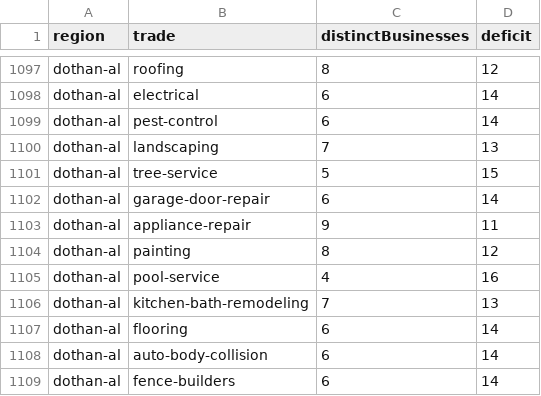
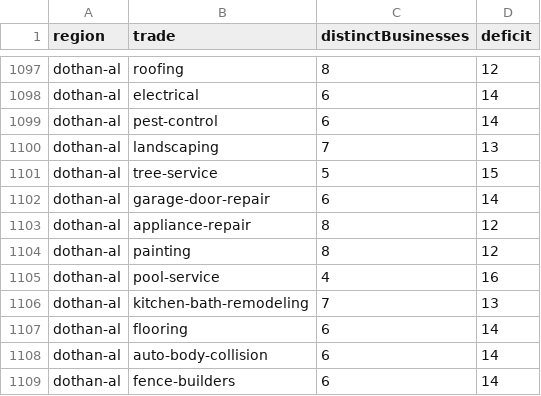
Before and after one commit to gitMark80/who-knows-a-pro, a CSV file: reports/coverage-fill1000cc-2026-11-16.csv, drawn as a sheet; only a part is shown, gaps mark what is left out.

```diff
--- a/reports/coverage-fill1000cc-2026-11-16.csv
+++ b/reports/coverage-fill1000cc-2026-11-16.csv
@@ -1102,3 +1102,3 @@ dothan-al,tree-service,5,15
 dothan-al,garage-door-repair,6,14
-dothan-al,appliance-repair,9,11
+dothan-al,appliance-repair,8,12
 dothan-al,painting,8,12
```
Also changed, not shown: 8 other files.
